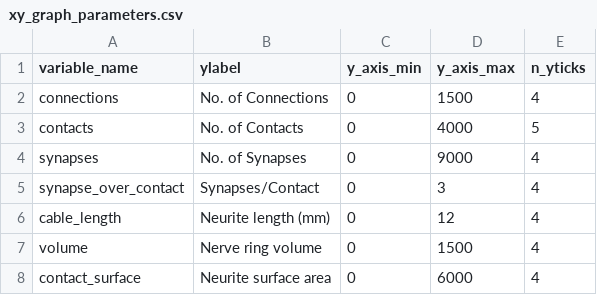
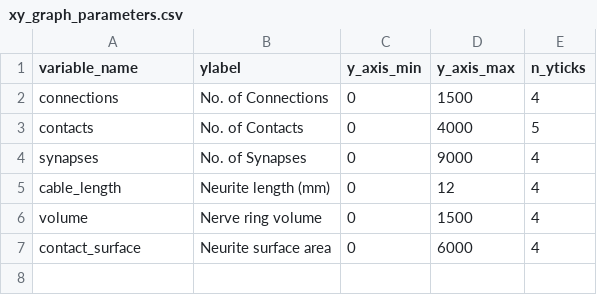
Before and after one commit to wf-li/dauer_paper, a CSV file: plotting/utils/xy_graph_parameters.csv, drawn as a sheet.

```diff
--- a/plotting/utils/xy_graph_parameters.csv
+++ b/plotting/utils/xy_graph_parameters.csv
@@ -4,3 +4,2 @@ contacts,No. of Contacts,0,4000,5
 synapses,No. of Synapses,0,9000,4
-synapse_over_contact,Synapses/Contact,0,3,4
 cable_length,Neurite length (mm),0,12,4
```
Also changed, not shown: analysis_modules/dataset_stats/outputs/dataset_summary_statistics.csv, 1 other file.
